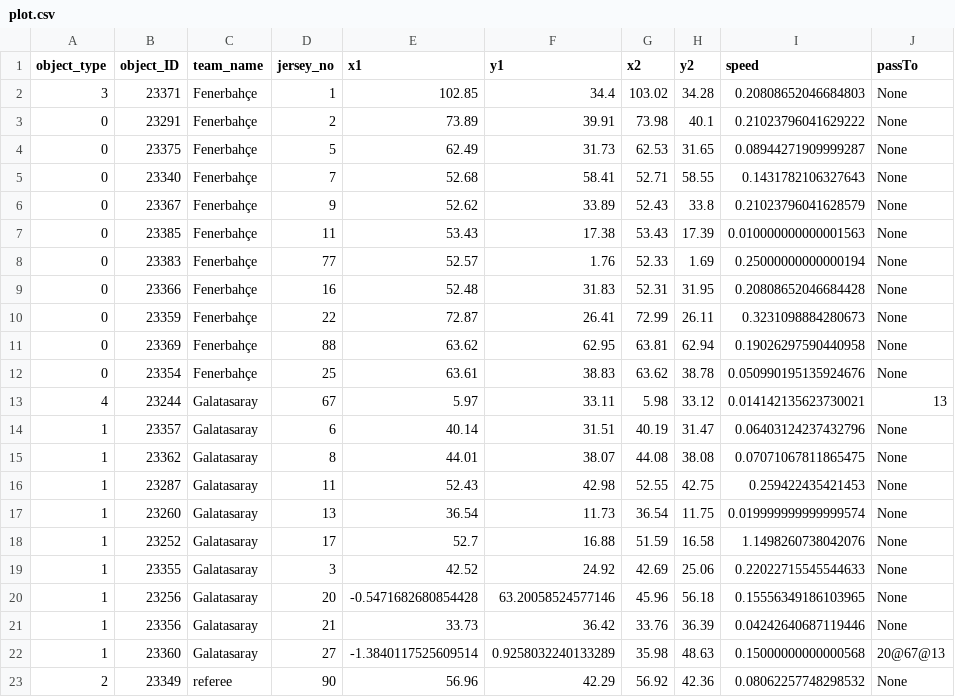
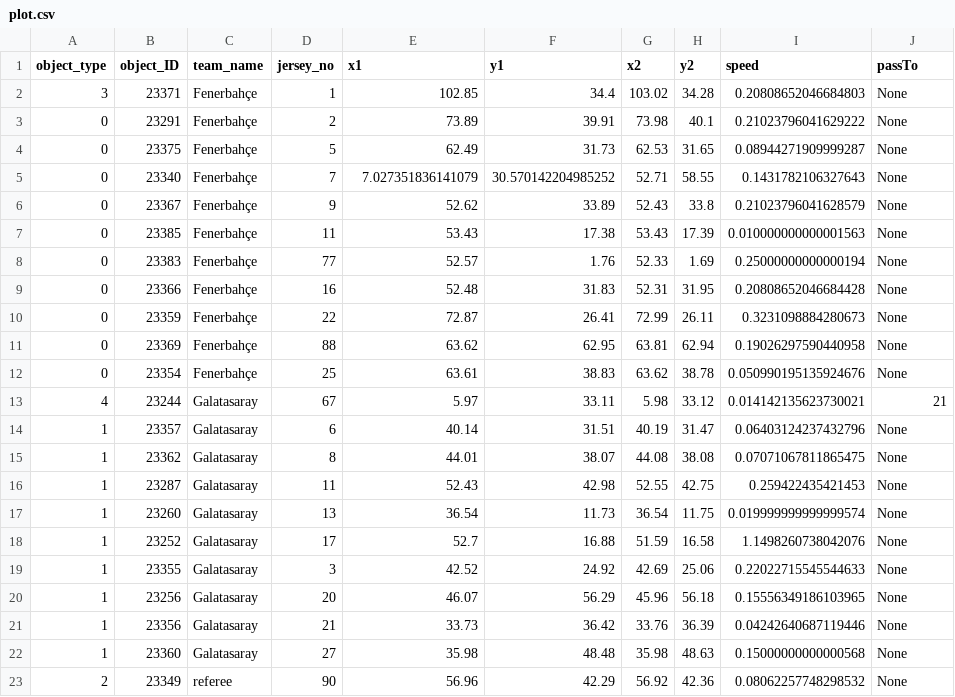
Before and after one commit to SEHIR-IDEALab/Football-Analytics, a CSV file: SampleScenarios/plot.csv, drawn as a sheet.

```diff
--- a/SampleScenarios/plot.csv
+++ b/SampleScenarios/plot.csv
@@ -4,3 +4,3 @@ object_type	object_ID	team_name	jersey_no	x1	y1	x2	y2	speed	passTo
 0	23375	Fenerbahçe	5	62.49	31.73	62.53	31.65	0.08944271909999287	None
-0	23340	Fenerbahçe	7	52.68	58.41	52.71	58.55	0.1431782106327643	None
+0	23340	Fenerbahçe	7	7.027351836141079	30.570142204985252	52.71	58.55	0.1431782106327643	None
 0	23367	Fenerbahçe	9	52.62	33.89	52.43	33.8	0.21023796041628579	None
@@ -12,3 +12,3 @@ object_type	object_ID	team_name	jersey_no	x1	y1	x2	y2	speed	passTo
 0	23354	Fenerbahçe	25	63.61	38.83	63.62	38.78	0.050990195135924676	None
-4	23244	Galatasaray	67	5.97	33.11	5.98	33.12	0.014142135623730021	13
+4	23244	Galatasaray	67	5.97	33.11	5.98	33.12	0.014142135623730021	21
 1	23357	Galatasaray	6	40.14	31.51	40.19	31.47	0.06403124237432796	None
@@ -19,5 +19,5 @@ object_type	object_ID	team_name	jersey_no	x1	y1	x2	y2	speed	passTo
 1	23355	Galatasaray	3	42.52	24.92	42.69	25.06	0.22022715545544633	None
-1	23256	Galatasaray	20	-0.5471682680854428	63.20058524577146	45.96	56.18	0.15556349186103965	None
+1	23256	Galatasaray	20	46.07	56.29	45.96	56.18	0.15556349186103965	None
 1	23356	Galatasaray	21	33.73	36.42	33.76	36.39	0.04242640687119446	None
-1	23360	Galatasaray	27	-1.3840117525609514	0.9258032240133289	35.98	48.63	0.15000000000000568	20@67@13
+1	23360	Galatasaray	27	35.98	48.48	35.98	48.63	0.15000000000000568	None
 2	23349	referee	90	56.96	42.29	56.92	42.36	0.08062257748298532	None
```
Also changed, not shown: 27 other files.
